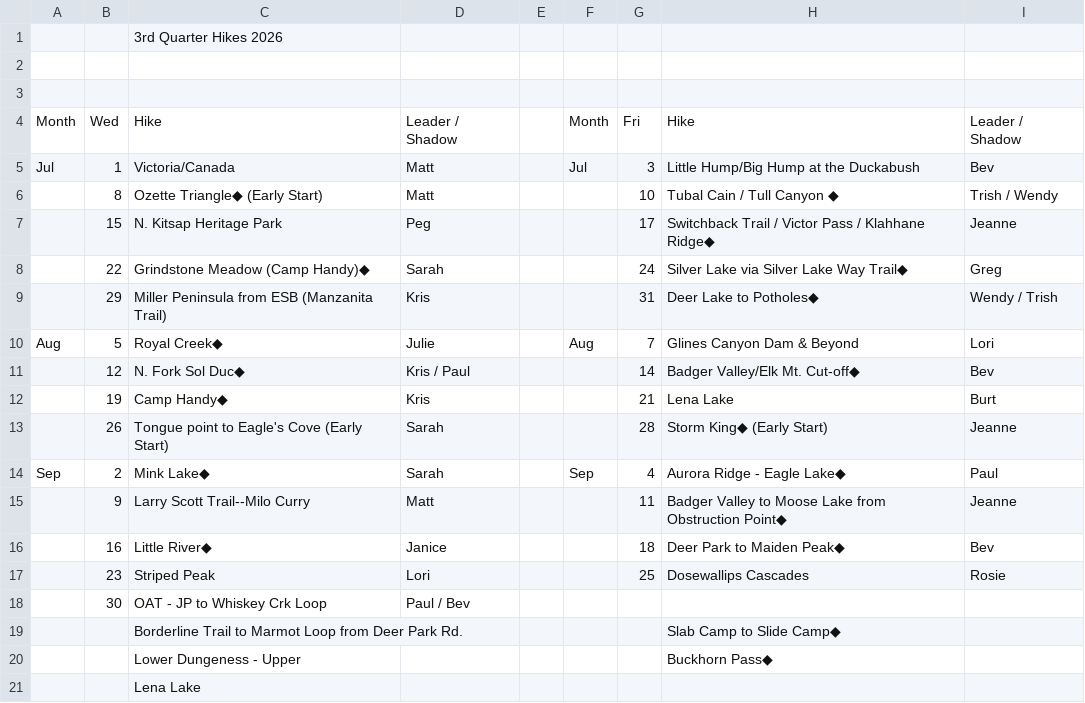
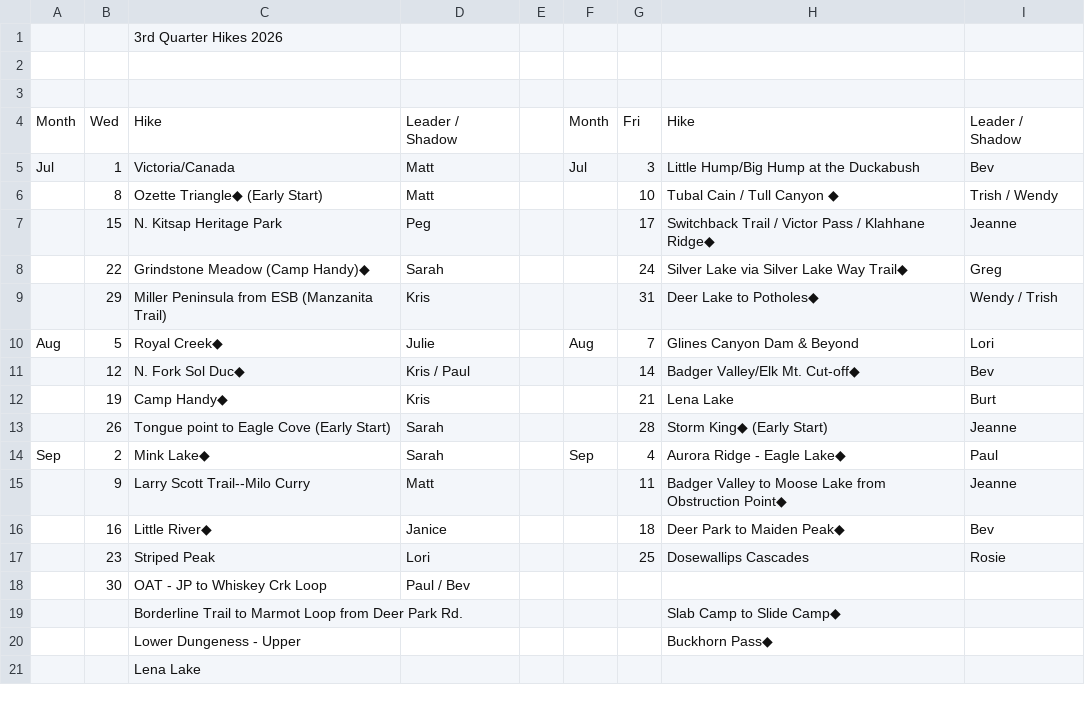
Before and after one commit to wxqmerge/Hiker_app, a TSV file: 3Q26_hikes.tsv, drawn as a sheet; the diff names each change by its address in the sheet, - before the commit and + after, or states it on an @@ line.

Commit message:
re-extract from updated Excel: fix Tongue Point, preserve altNames, zero TBDs

```diff
--- a/3Q26_hikes.tsv
+++ b/3Q26_hikes.tsv
-C13: Tongue point to Eagle's Cove (Early Start)
+C13: Tongue point to Eagle Cove (Early Start)
```
Also changed, not shown: 5 other files.
